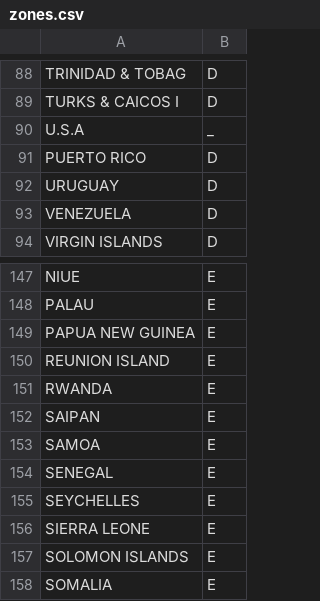
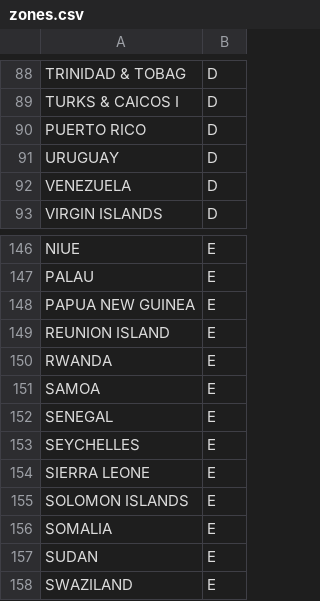
Before and after one commit to maxmumford/woocommerce-weight-shipping-import, a CSV file: demo/zones.csv, drawn as a sheet; only a part is shown, gaps mark what is left out; the shorter side is filled out with more unchanged rows; the diff names each change by its address in the sheet, - before the commit and + after, or states it on an @@ line.

Commit message:
Add code for creating zones and rules Add stubs for uploading using mysql and requests Add working code for uploading using selenium (eww) Add mapping for fedex country names to iso codes Add better readme Add python cli to actually run the module

```diff
--- a/demo/zones.csv
+++ b/demo/zones.csv
-row 90: U.S.A | _
-row 152: SAIPAN | E
```
Also changed, not shown: 9 other files.
